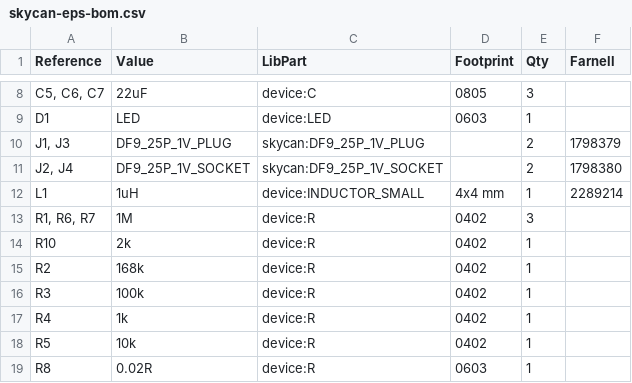
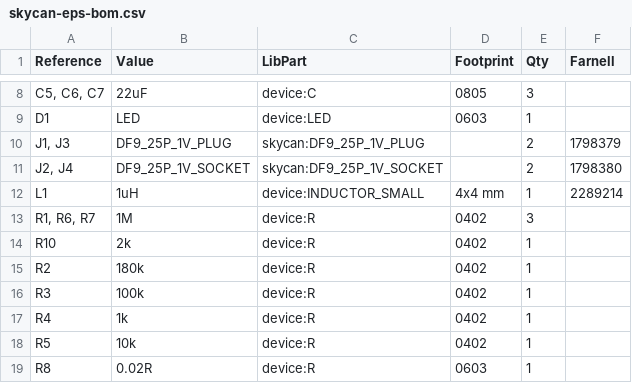
Before and after one commit to skycan/hardware, a CSV file: eps/skycan-eps-bom.csv, drawn as a sheet; only a part is shown, gaps mark what is left out.

Commit message:
Improved EPS main Vreg divider value

```diff
--- a/eps/skycan-eps-bom.csv
+++ b/eps/skycan-eps-bom.csv
@@ -14,3 +14,3 @@ L1,1uH,device:INDUCTOR_SMALL,4x4 mm,1,2289214
 R10,2k,device:R,0402,1,
-R2,168k,device:R,0402,1,
+R2,180k,device:R,0402,1,
 R3,100k,device:R,0402,1,
```
Also changed, not shown: 2 other files.
